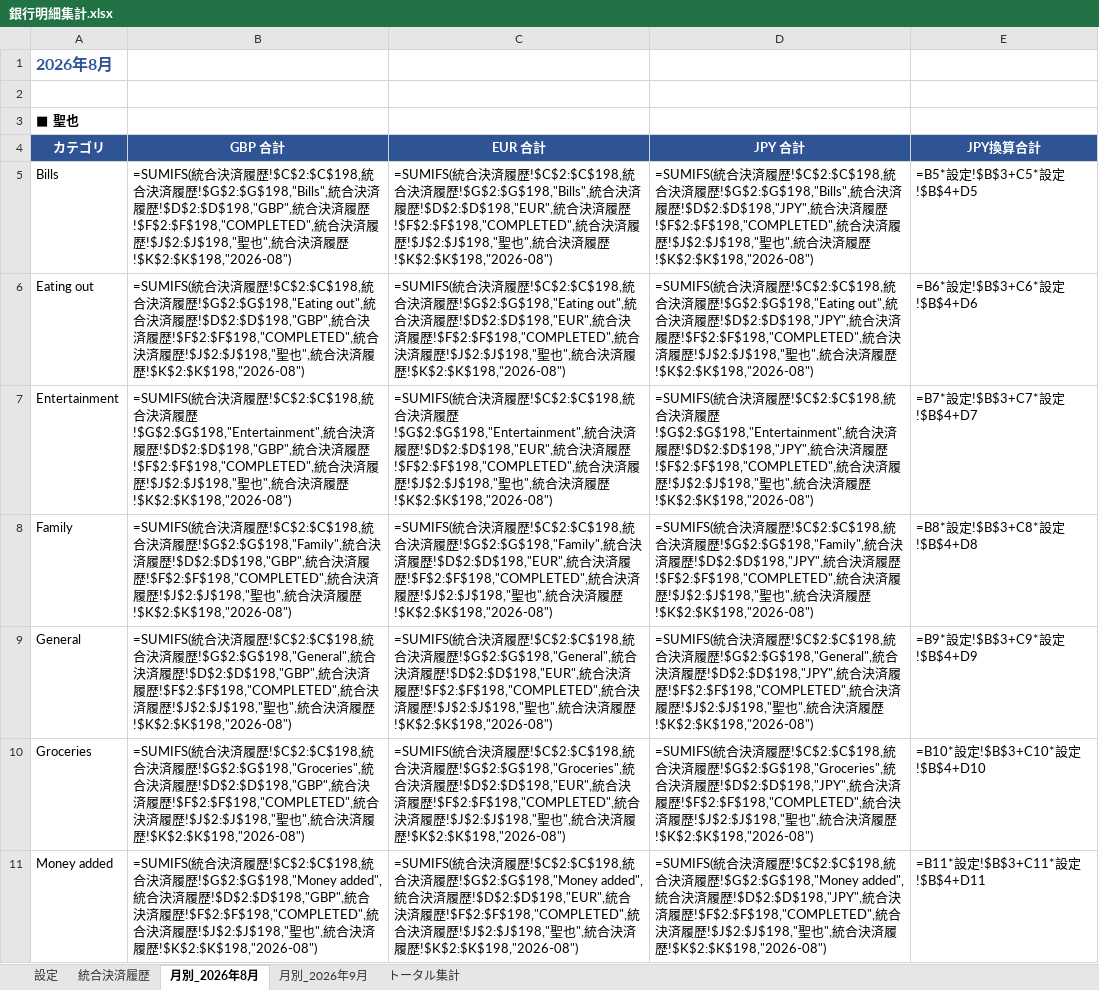
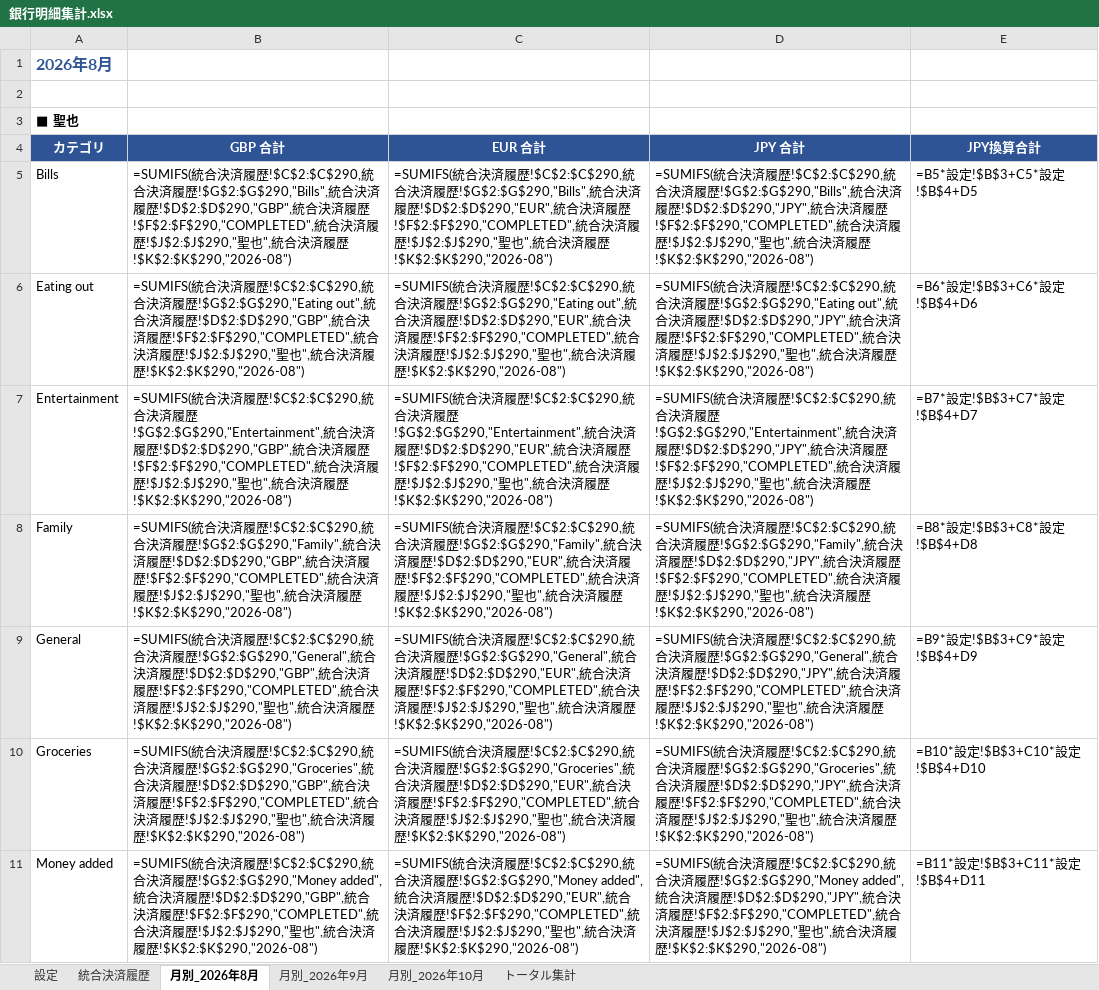
Before and after one commit to mhp2gyoungman-ops/test-project, an Excel workbook: 銀行明細集計.xlsx, sheet 月別_2026年8月, drawn as a sheet; only a part is shown; values as stored, in another font and other column widths than the file's, no borders; formulas without a stored value are shown as written; the diff covers the shown part only; the diff names each change by its address in the sheet, - before the commit and + after, or states it on an @@ line.

```diff
--- a/銀行明細集計.xlsx (sheet 月別_2026年8月)
+++ b/銀行明細集計.xlsx (sheet 月別_2026年8月)
+sheet tab: 月別_2026年10月
-B5: …履歴!$C$2:$C$198,統合決済履歴!$G$2:$G$198,"Bills",統合決済履歴!$D$2:$D$198,"GBP",統合決済履歴!$F$2:$F$198,"COMPLETED",統合決済履歴!$J$2:$J$198,"聖也",統合決済履歴!$K$2:$K$198,"2026-08")
+B5: …履歴!$C$2:$C$290,統合決済履歴!$G$2:$G$290,"Bills",統合決済履歴!$D$2:$D$290,"GBP",統合決済履歴!$F$2:$F$290,"COMPLETED",統合決済履歴!$J$2:$J$290,"聖也",統合決済履歴!$K$2:$K$290,"2026-08")
-C5: …履歴!$C$2:$C$198,統合決済履歴!$G$2:$G$198,"Bills",統合決済履歴!$D$2:$D$198,"EUR",統合決済履歴!$F$2:$F$198,"COMPLETED",統合決済履歴!$J$2:$J$198,"聖也",統合決済履歴!$K$2:$K$198,"2026-08")
+C5: …履歴!$C$2:$C$290,統合決済履歴!$G$2:$G$290,"Bills",統合決済履歴!$D$2:$D$290,"EUR",統合決済履歴!$F$2:$F$290,"COMPLETED",統合決済履歴!$J$2:$J$290,"聖也",統合決済履歴!$K$2:$K$290,"2026-08")
-D5: …履歴!$C$2:$C$198,統合決済履歴!$G$2:$G$198,"Bills",統合決済履歴!$D$2:$D$198,"JPY",統合決済履歴!$F$2:$F$198,"COMPLETED",統合決済履歴!$J$2:$J$198,"聖也",統合決済履歴!$K$2:$K$198,"2026-08")
+D5: …履歴!$C$2:$C$290,統合決済履歴!$G$2:$G$290,"Bills",統合決済履歴!$D$2:$D$290,"JPY",統合決済履歴!$F$2:$F$290,"COMPLETED",統合決済履歴!$J$2:$J$290,"聖也",統合決済履歴!$K$2:$K$290,"2026-08")
-B6: …履歴!$C$2:$C$198,統合決済履歴!$G$2:$G$198,"Eating out",統合決済履歴!$D$2:$D$198,"GBP",統合決済履歴!$F$2:$F$198,"COMPLETED",統合決済履歴!$J$2:$J$198,"聖也",統合決済履歴!$K$2:$K$198,"2026-08")
+B6: …履歴!$C$2:$C$290,統合決済履歴!$G$2:$G$290,"Eating out",統合決済履歴!$D$2:$D$290,"GBP",統合決済履歴!$F$2:$F$290,"COMPLETED",統合決済履歴!$J$2:$J$290,"聖也",統合決済履歴!$K$2:$K$290,"2026-08")
-C6: …履歴!$C$2:$C$198,統合決済履歴!$G$2:$G$198,"Eating out",統合決済履歴!$D$2:$D$198,"EUR",統合決済履歴!$F$2:$F$198,"COMPLETED",統合決済履歴!$J$2:$J$198,"聖也",統合決済履歴!$K$2:$K$198,"2026-08")
+C6: …履歴!$C$2:$C$290,統合決済履歴!$G$2:$G$290,"Eating out",統合決済履歴!$D$2:$D$290,"EUR",統合決済履歴!$F$2:$F$290,"COMPLETED",統合決済履歴!$J$2:$J$290,"聖也",統合決済履歴!$K$2:$K$290,"2026-08")
-D6: …履歴!$C$2:$C$198,統合決済履歴!$G$2:$G$198,"Eating out",統合決済履歴!$D$2:$D$198,"JPY",統合決済履歴!$F$2:$F$198,"COMPLETED",統合決済履歴!$J$2:$J$198,"聖也",統合決済履歴!$K$2:$K$198,"2026-08")
+D6: …履歴!$C$2:$C$290,統合決済履歴!$G$2:$G$290,"Eating out",統合決済履歴!$D$2:$D$290,"JPY",統合決済履歴!$F$2:$F$290,"COMPLETED",統合決済履歴!$J$2:$J$290,"聖也",統合決済履歴!$K$2:$K$290,"2026-08")
-B7: …履歴!$C$2:$C$198,統合決済履歴!$G$2:$G$198,"Entertainment",統合決済履歴!$D$2:$D$198,"GBP",統合決済履歴!$F$2:$F$198,"COMPLETED",統合決済履歴!$J$2:$J$198,"聖也",統合決済履歴!$K$2:$K$198,"2026-08")
+B7: …履歴!$C$2:$C$290,統合決済履歴!$G$2:$G$290,"Entertainment",統合決済履歴!$D$2:$D$290,"GBP",統合決済履歴!$F$2:$F$290,"COMPLETED",統合決済履歴!$J$2:$J$290,"聖也",統合決済履歴!$K$2:$K$290,"2026-08")
-C7: …履歴!$C$2:$C$198,統合決済履歴!$G$2:$G$198,"Entertainment",統合決済履歴!$D$2:$D$198,"EUR",統合決済履歴!$F$2:$F$198,"COMPLETED",統合決済履歴!$J$2:$J$198,"聖也",統合決済履歴!$K$2:$K$198,"2026-08")
+C7: …履歴!$C$2:$C$290,統合決済履歴!$G$2:$G$290,"Entertainment",統合決済履歴!$D$2:$D$290,"EUR",統合決済履歴!$F$2:$F$290,"COMPLETED",統合決済履歴!$J$2:$J$290,"聖也",統合決済履歴!$K$2:$K$290,"2026-08")
-D7: …履歴!$C$2:$C$198,統合決済履歴!$G$2:$G$198,"Entertainment",統合決済履歴!$D$2:$D$198,"JPY",統合決済履歴!$F$2:$F$198,"COMPLETED",統合決済履歴!$J$2:$J$198,"聖也",統合決済履歴!$K$2:$K$198,"2026-08")
+D7: …履歴!$C$2:$C$290,統合決済履歴!$G$2:$G$290,"Entertainment",統合決済履歴!$D$2:$D$290,"JPY",統合決済履歴!$F$2:$F$290,"COMPLETED",統合決済履歴!$J$2:$J$290,"聖也",統合決済履歴!$K$2:$K$290,"2026-08")
-B8: …履歴!$C$2:$C$198,統合決済履歴!$G$2:$G$198,"Family",統合決済履歴!$D$2:$D$198,"GBP",統合決済履歴!$F$2:$F$198,"COMPLETED",統合決済履歴!$J$2:$J$198,"聖也",統合決済履歴!$K$2:$K$198,"2026-08")
+B8: …履歴!$C$2:$C$290,統合決済履歴!$G$2:$G$290,"Family",統合決済履歴!$D$2:$D$290,"GBP",統合決済履歴!$F$2:$F$290,"COMPLETED",統合決済履歴!$J$2:$J$290,"聖也",統合決済履歴!$K$2:$K$290,"2026-08")
-C8: …履歴!$C$2:$C$198,統合決済履歴!$G$2:$G$198,"Family",統合決済履歴!$D$2:$D$198,"EUR",統合決済履歴!$F$2:$F$198,"COMPLETED",統合決済履歴!$J$2:$J$198,"聖也",統合決済履歴!$K$2:$K$198,"2026-08")
+C8: …履歴!$C$2:$C$290,統合決済履歴!$G$2:$G$290,"Family",統合決済履歴!$D$2:$D$290,"EUR",統合決済履歴!$F$2:$F$290,"COMPLETED",統合決済履歴!$J$2:$J$290,"聖也",統合決済履歴!$K$2:$K$290,"2026-08")
-D8: …履歴!$C$2:$C$198,統合決済履歴!$G$2:$G$198,"Family",統合決済履歴!$D$2:$D$198,"JPY",統合決済履歴!$F$2:$F$198,"COMPLETED",統合決済履歴!$J$2:$J$198,"聖也",統合決済履歴!$K$2:$K$198,"2026-08")
+D8: …履歴!$C$2:$C$290,統合決済履歴!$G$2:$G$290,"Family",統合決済履歴!$D$2:$D$290,"JPY",統合決済履歴!$F$2:$F$290,"COMPLETED",統合決済履歴!$J$2:$J$290,"聖也",統合決済履歴!$K$2:$K$290,"2026-08")
-B9: …履歴!$C$2:$C$198,統合決済履歴!$G$2:$G$198,"General",統合決済履歴!$D$2:$D$198,"GBP",統合決済履歴!$F$2:$F$198,"COMPLETED",統合決済履歴!$J$2:$J$198,"聖也",統合決済履歴!$K$2:$K$198,"2026-08")
+B9: …履歴!$C$2:$C$290,統合決済履歴!$G$2:$G$290,"General",統合決済履歴!$D$2:$D$290,"GBP",統合決済履歴!$F$2:$F$290,"COMPLETED",統合決済履歴!$J$2:$J$290,"聖也",統合決済履歴!$K$2:$K$290,"2026-08")
-C9: …履歴!$C$2:$C$198,統合決済履歴!$G$2:$G$198,"General",統合決済履歴!$D$2:$D$198,"EUR",統合決済履歴!$F$2:$F$198,"COMPLETED",統合決済履歴!$J$2:$J$198,"聖也",統合決済履歴!$K$2:$K$198,"2026-08")
+C9: …履歴!$C$2:$C$290,統合決済履歴!$G$2:$G$290,"General",統合決済履歴!$D$2:$D$290,"EUR",統合決済履歴!$F$2:$F$290,"COMPLETED",統合決済履歴!$J$2:$J$290,"聖也",統合決済履歴!$K$2:$K$290,"2026-08")
-D9: …履歴!$C$2:$C$198,統合決済履歴!$G$2:$G$198,"General",統合決済履歴!$D$2:$D$198,"JPY",統合決済履歴!$F$2:$F$198,"COMPLETED",統合決済履歴!$J$2:$J$198,"聖也",統合決済履歴!$K$2:$K$198,"2026-08")
+D9: …履歴!$C$2:$C$290,統合決済履歴!$G$2:$G$290,"General",統合決済履歴!$D$2:$D$290,"JPY",統合決済履歴!$F$2:$F$290,"COMPLETED",統合決済履歴!$J$2:$J$290,"聖也",統合決済履歴!$K$2:$K$290,"2026-08")
-B10: …履歴!$C$2:$C$198,統合決済履歴!$G$2:$G$198,"Groceries",統合決済履歴!$D$2:$D$198,"GBP",統合決済履歴!$F$2:$F$198,"COMPLETED",統合決済履歴!$J$2:$J$198,"聖也",統合決済履歴!$K$2:$K$198,"2026-08")
+B10: …履歴!$C$2:$C$290,統合決済履歴!$G$2:$G$290,"Groceries",統合決済履歴!$D$2:$D$290,"GBP",統合決済履歴!$F$2:$F$290,"COMPLETED",統合決済履歴!$J$2:$J$290,"聖也",統合決済履歴!$K$2:$K$290,"2026-08")
-C10: …履歴!$C$2:$C$198,統合決済履歴!$G$2:$G$198,"Groceries",統合決済履歴!$D$2:$D$198,"EUR",統合決済履歴!$F$2:$F$198,"COMPLETED",統合決済履歴!$J$2:$J$198,"聖也",統合決済履歴!$K$2:$K$198,"2026-08")
+C10: …履歴!$C$2:$C$290,統合決済履歴!$G$2:$G$290,"Groceries",統合決済履歴!$D$2:$D$290,"EUR",統合決済履歴!$F$2:$F$290,"COMPLETED",統合決済履歴!$J$2:$J$290,"聖也",統合決済履歴!$K$2:$K$290,"2026-08")
-D10: …履歴!$C$2:$C$198,統合決済履歴!$G$2:$G$198,"Groceries",統合決済履歴!$D$2:$D$198,"JPY",統合決済履歴!$F$2:$F$198,"COMPLETED",統合決済履歴!$J$2:$J$198,"聖也",統合決済履歴!$K$2:$K$198,"2026-08")
+D10: …履歴!$C$2:$C$290,統合決済履歴!$G$2:$G$290,"Groceries",統合決済履歴!$D$2:$D$290,"JPY",統合決済履歴!$F$2:$F$290,"COMPLETED",統合決済履歴!$J$2:$J$290,"聖也",統合決済履歴!$K$2:$K$290,"2026-08")
-B11: …履歴!$C$2:$C$198,統合決済履歴!$G$2:$G$198,"Money added",統合決済履歴!$D$2:$D$198,"GBP",統合決済履歴!$F$2:$F$198,"COMPLETED",統合決済履歴!$J$2:$J$198,"聖也",統合決済履歴!$K$2:$K$198,"2026-08")
+B11: …履歴!$C$2:$C$290,統合決済履歴!$G$2:$G$290,"Money added",統合決済履歴!$D$2:$D$290,"GBP",統合決済履歴!$F$2:$F$290,"COMPLETED",統合決済履歴!$J$2:$J$290,"聖也",統合決済履歴!$K$2:$K$290,"2026-08")
-C11: …履歴!$C$2:$C$198,統合決済履歴!$G$2:$G$198,"Money added",統合決済履歴!$D$2:$D$198,"EUR",統合決済履歴!$F$2:$F$198,"COMPLETED",統合決済履歴!$J$2:$J$198,"聖也",統合決済履歴!$K$2:$K$198,"2026-08")
+C11: …履歴!$C$2:$C$290,統合決済履歴!$G$2:$G$290,"Money added",統合決済履歴!$D$2:$D$290,"EUR",統合決済履歴!$F$2:$F$290,"COMPLETED",統合決済履歴!$J$2:$J$290,"聖也",統合決済履歴!$K$2:$K$290,"2026-08")
-D11: …履歴!$C$2:$C$198,統合決済履歴!$G$2:$G$198,"Money added",統合決済履歴!$D$2:$D$198,"JPY",統合決済履歴!$F$2:$F$198,"COMPLETED",統合決済履歴!$J$2:$J$198,"聖也",統合決済履歴!$K$2:$K$198,"2026-08")
+D11: …履歴!$C$2:$C$290,統合決済履歴!$G$2:$G$290,"Money added",統合決済履歴!$D$2:$D$290,"JPY",統合決済履歴!$F$2:$F$290,"COMPLETED",統合決済履歴!$J$2:$J$290,"聖也",統合決済履歴!$K$2:$K$290,"2026-08")
```
Also changed, not shown: 129 edited cells elsewhere in this sheet, sheet 統合決済履歴, sheet トータル集計, sheet 月別_2026年9月.
